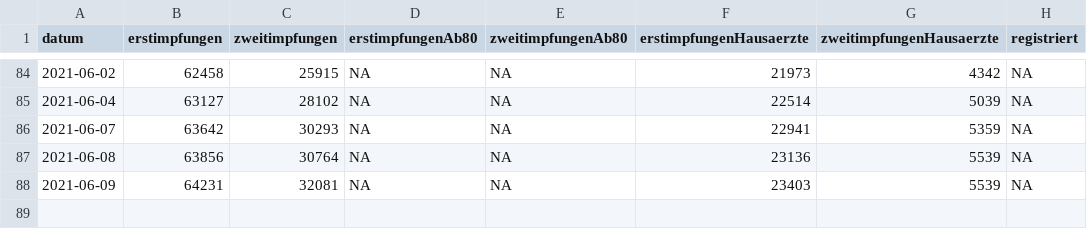
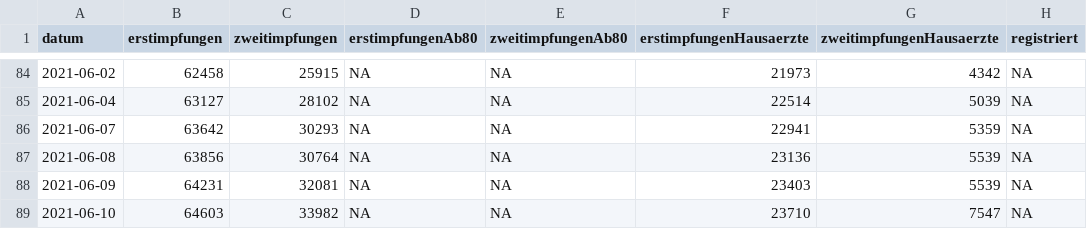
Before and after one commit to FloEdelmann/vaterstetten-in-zahlen, a CSV file: data/lra-ebe-corona/impfungenLkEbe.csv, drawn as a sheet; only a part is shown, gaps mark what is left out; the diff names each change by its address in the sheet, - before the commit and + after, or states it on an @@ line.

```diff
--- a/data/lra-ebe-corona/impfungenLkEbe.csv
+++ b/data/lra-ebe-corona/impfungenLkEbe.csv
+row 89: 2021-06-10 | 64603 | 33982 | NA | NA | 23710 | 7547 | NA
```
